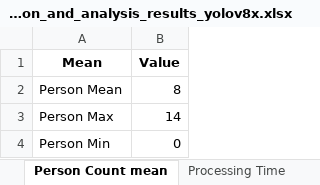
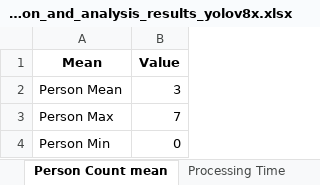
Before and after one commit to pxtricx/Alpha-tracking, an Excel workbook: video_prediction/media/results/detection_and_analysis_results_yolov8x.xlsx, sheet Person Count mean, drawn as a sheet; values as stored, in another font and other column widths than the file's, no borders; the diff names each change by its address in the sheet, - before the commit and + after, or states it on an @@ line.

```diff
--- a/video_prediction/media/results/detection_and_analysis_results_yolov8x.xlsx (sheet Person Count mean)
+++ b/video_prediction/media/results/detection_and_analysis_results_yolov8x.xlsx (sheet Person Count mean)
-B2 (Value): 8
+B2 (Value): 3
-B3 (Value): 14
+B3 (Value): 7
```
Also changed, not shown: sheet Image Analysis, sheet Person Count per Frame, sheet Confusion Matrix, sheet Detection Metrics, sheet Processing Time, 2 other files.
